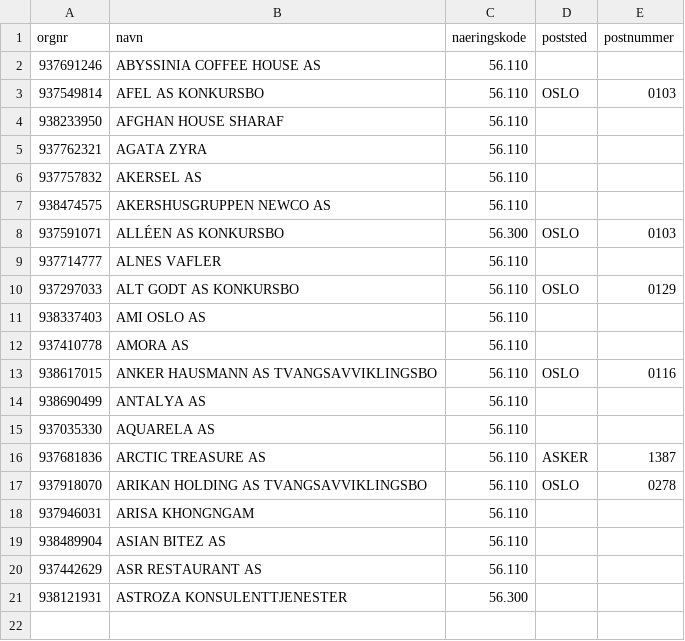
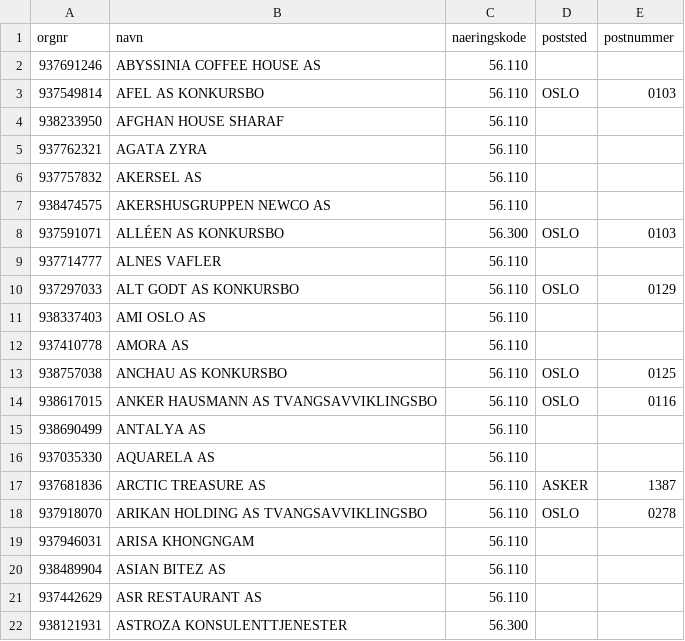
Before and after one commit to Ejmiiil/brreg-automatisk, a CSV file: filtered.csv, drawn as a sheet.

```diff
--- a/filtered.csv
+++ b/filtered.csv
@@ -12,2 +12,3 @@ orgnr;navn;naeringskode;poststed;postnummer
 937410778;AMORA AS;56.110;;
+938757038;ANCHAU AS KONKURSBO;56.110;OSLO;0125
 938617015;ANKER HAUSMANN AS TVANGSAVVIKLINGSBO;56.110;OSLO;0116
```
Also changed, not shown: 1 other file.
